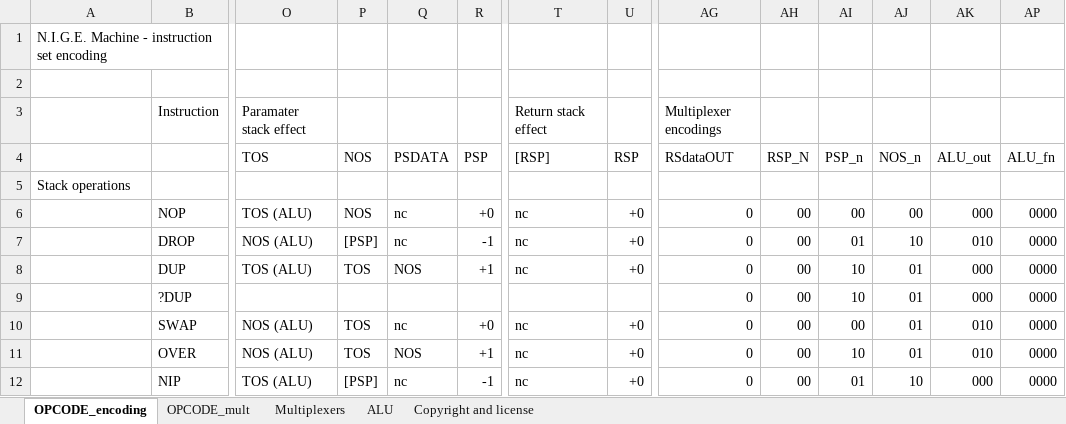
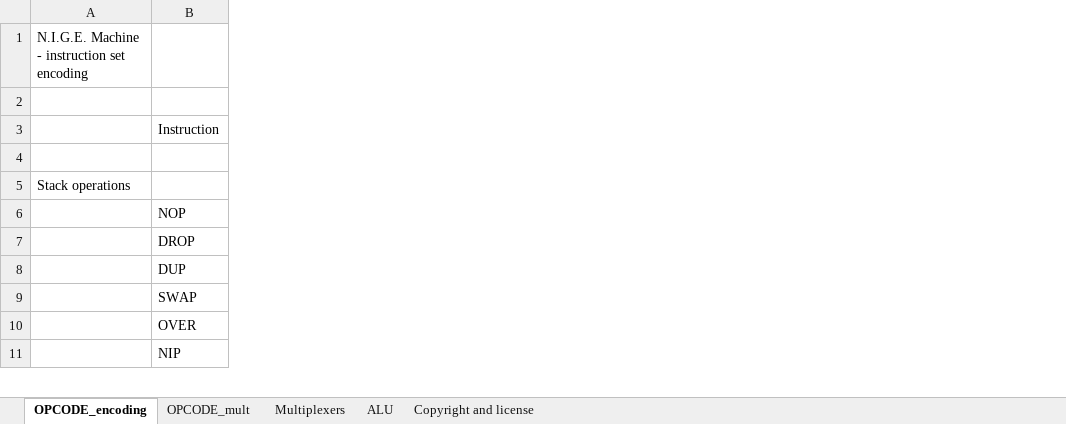
Before and after one commit to Anding/N.I.G.E.-Machine, an Excel workbook: Resources/Instruction Set.xlsx, sheet OPCODE_encoding, drawn as a sheet; only a part is shown, gaps mark what is left out; values as stored, in another font and other column widths than the file's, no cell formats; removed rows and columns are numbered as before the commit, all else as after; rows hold the shown columns only; the diff covers the shown part only; the diff names each change by its address in the sheet, - before the commit and + after, or states it on an @@ line.

```diff
--- a/Resources/Instruction Set.xlsx (sheet OPCODE_encoding)
+++ b/Resources/Instruction Set.xlsx (sheet OPCODE_encoding)
-column O (TOS), row 3: Paramater stack effect; rows 6-8: TOS (ALU) | NOS (ALU) | TOS (ALU); rows 10-12: NOS (ALU) | NOS (ALU) | TOS (ALU)
-column P (NOS), rows 6-8: NOS | [PSP] | TOS; rows 10-12: TOS | TOS | [PSP]
-column Q (PSDATA), rows 6-8: nc | nc | NOS; rows 10-12: nc | NOS | nc
-column R (PSP), rows 6-8: +0 | -1 | +1; rows 10-12: +0 | +1 | -1
-column T ([RSP]), row 3: Return stack effect; rows 6-8: all nc; rows 10-12: all nc
-column U (RSP), rows 6-8: all +0; rows 10-12: all +0
@@ column AG (RSdataOUT) hidden, row 3: Multiplexer encodings; rows 6-8: all 0; rows 10-12: all 0 @@
@@ column AH (RSP_N) hidden, rows 6-8: all 00; rows 10-12: all 00 @@
@@ column AI (PSP_n) hidden, rows 6-8: 00 | 01 | 10; rows 10-12: 00 | 10 | 01 @@
-column AJ (NOS_n), rows 6-8: 00 | 10 | 01; rows 10-12: 01 | 01 | 10
-column AK (ALU_out), rows 6-8: 000 | 010 | 000; rows 10-12: 010 | 010 | 000
-column AP (ALU_fn), rows 6-8: all 0000; rows 10-12: all 0000
-row 9:  | ?DUP |  |  |  |  |  |  | 0 | 00 | 10 | 01 | 000 | 0000
```
Also changed, not shown: 15 added rows, 25 removed rows, 1 added column, 3 removed columns and 310 edited cells elsewhere in this sheet, sheet OPCODE_mult, cell formats, formulas that keep their value, hidden cells, 20 other files.
